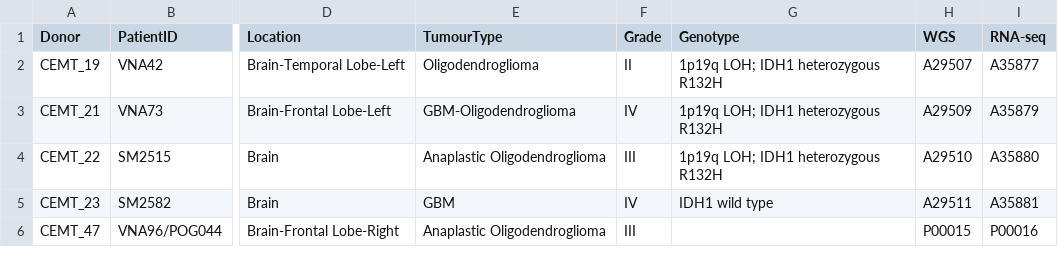
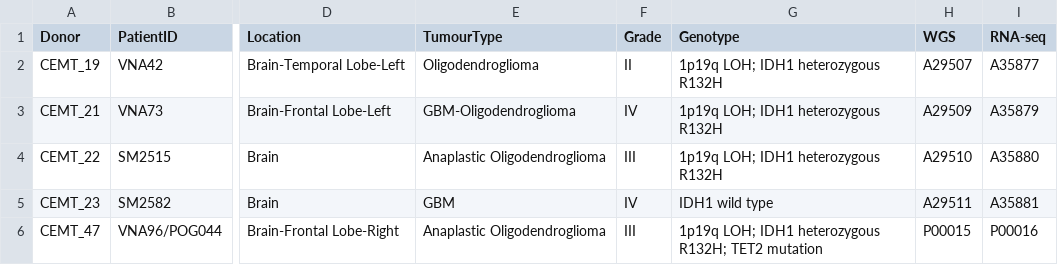
Before and after one commit to gloriali/HirstLab, a TSV file: Glioma/GliomaLibraries.tsv, drawn as a sheet; only a part is shown, gaps mark what is left out; the diff names each change by its address in the sheet, - before the commit and + after, or states it on an @@ line.

Commit message:
Add CEMT_47 genotype info.

```diff
--- a/Glioma/GliomaLibraries.tsv
+++ b/Glioma/GliomaLibraries.tsv
-G6 (Genotype): (empty)
+G6 (Genotype): 1p19q LOH; IDH1 heterozygous R132H; TET2 mutation
```
